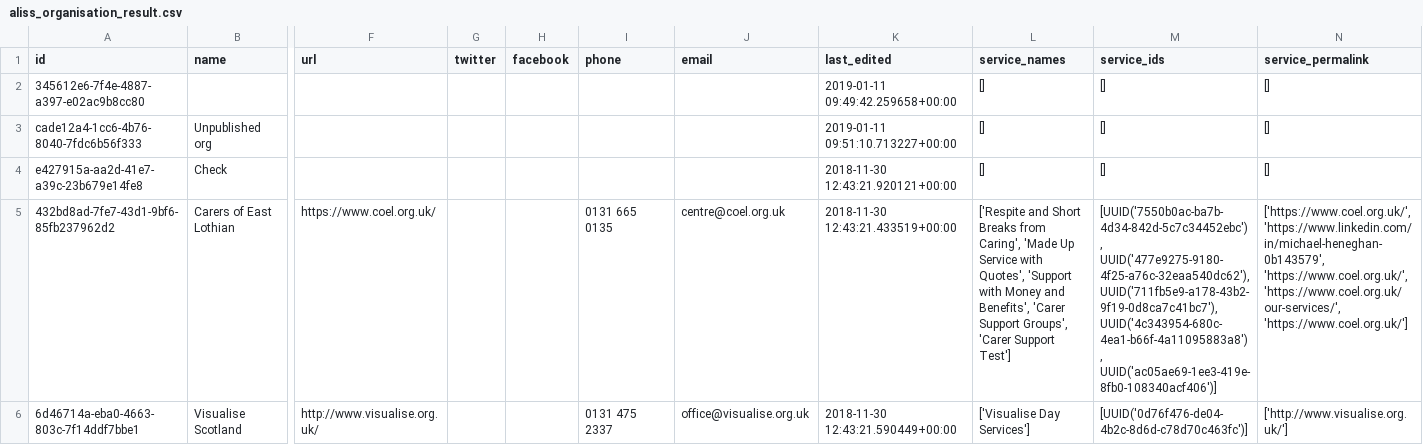
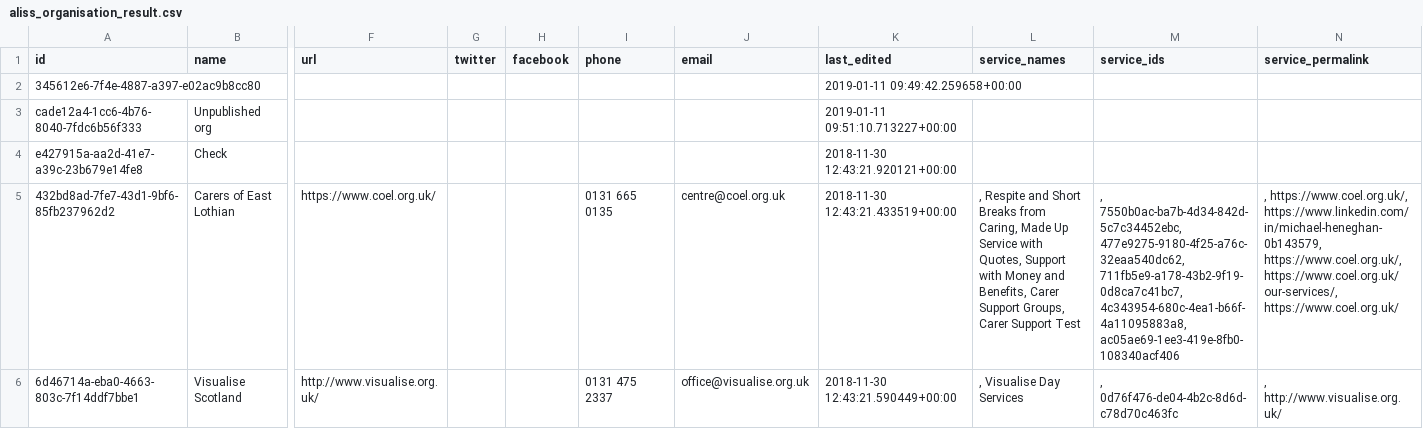
Before and after one commit to aliss/ALISS, a CSV file: aliss_organisation_result.csv, drawn as a sheet; only a part is shown, gaps mark what is left out; the diff names each change by its address in the sheet, - before the commit and + after, or states it on an @@ line.

Commit message:
Changed the way that the lists aredisplayed.

```diff
--- a/aliss_organisation_result.csv
+++ b/aliss_organisation_result.csv
-L2:L4 (service_names): []
+L2:L4 (service_names): (empty)
-M2:M4 (service_ids): []
+M2:M4 (service_ids): (empty)
-N2:N4 (service_permalink): []
+N2:N4 (service_permalink): (empty)
-L5 (service_names): ['Respite and Short Breaks from Caring', 'Made Up Service with Quotes', 'Support with Money and Benefits', 'Carer Support Groups', 'Carer Support Test']
+L5 (service_names): , Respite and Short Breaks from Caring, Made Up Service with Quotes, Support with Money and Benefits, Carer Support Groups, Carer Support Test
-M5 (service_ids): [UUID('7550b0ac-ba7b-4d34-842d-5c7c34452ebc'), UUID('477e9275-9180-4f25-a76c-32eaa540dc62'), UUID('711fb5e9-a178-43b2-9f19-0d8ca7c41bc7'), UUID('4c343954-680c-4ea1-b66f-4a11095883a8'), UUID('ac05ae69-1ee3-419e-8fb0-108340acf406')]
+M5 (service_ids): , 7550b0ac-ba7b-4d34-842d-5c7c34452ebc, 477e9275-9180-4f25-a76c-32eaa540dc62, 711fb5e9-a178-43b2-9f19-0d8ca7c41bc7, 4c343954-680c-4ea1-b66f-4a11095883a8, ac05ae69-1ee3-419e-8fb0-108340acf406
-N5 (service_permalink): ['https://www.coel.org.uk/', 'https://www.linkedin.com/in/michael-heneghan-0b143579', 'https://www.coel.org.uk/', 'https://www.coel.org.uk/our-services/', 'https://www.coel.org.uk/']
+N5 (service_permalink): , https://www.coel.org.uk/, https://www.linkedin.com/in/michael-heneghan-0b143579, https://www.coel.org.uk/, https://www.coel.org.uk/our-services/, https://www.coel.org.uk/
-L6 (service_names): ['Visualise Day Services']
+L6 (service_names): , Visualise Day Services
-M6 (service_ids): [UUID('0d76f476-de04-4b2c-8d6d-c78d70c463fc')]
+M6 (service_ids): , 0d76f476-de04-4b2c-8d6d-c78d70c463fc
-N6 (service_permalink): ['http://www.visualise.org.uk/']
+N6 (service_permalink): , http://www.visualise.org.uk/
```
Also changed, not shown: 1 other file.
